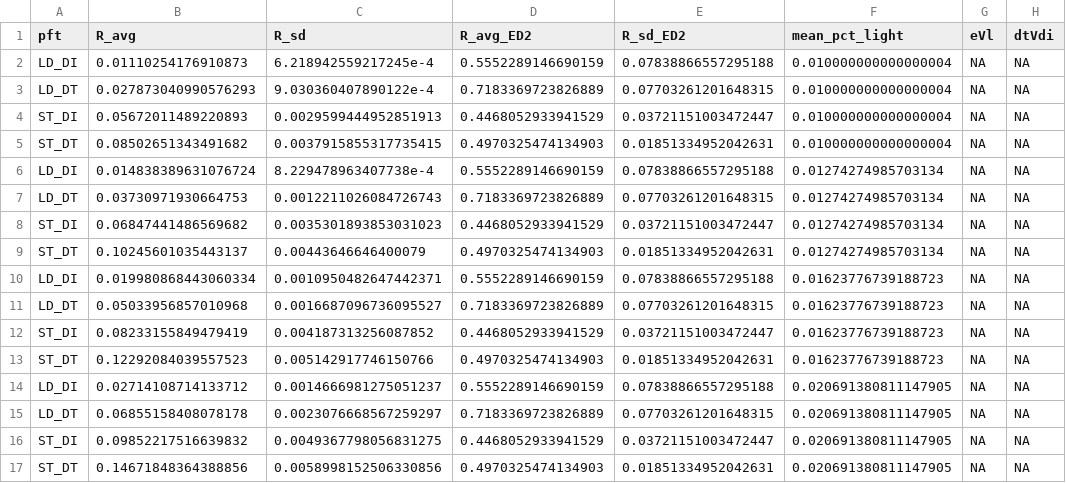
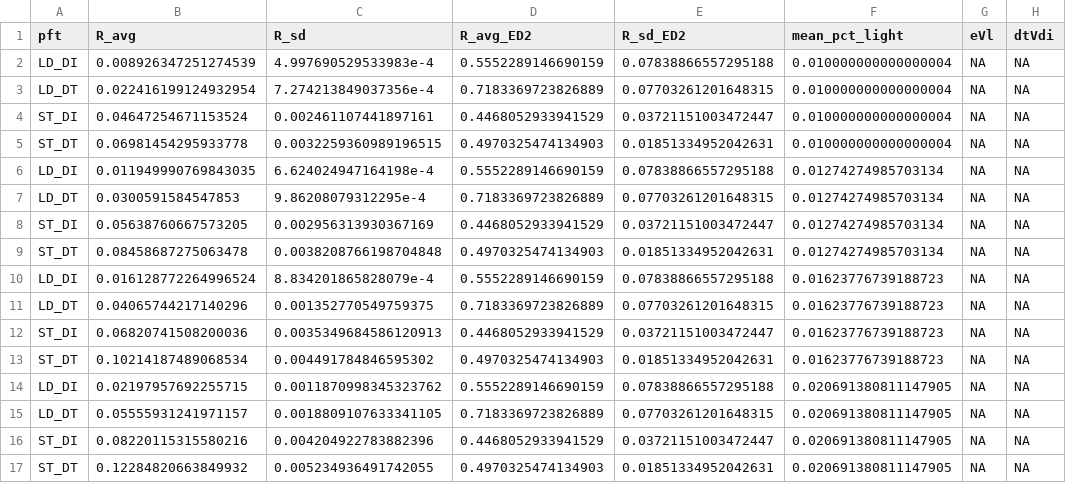
Before and after one commit to adamhb/regeneration_submodel, a CSV file: temp/recruitment_vs_light.csv, drawn as a sheet; only a part is shown; the diff covers the shown part only.

```diff
--- a/temp/recruitment_vs_light.csv
+++ b/temp/recruitment_vs_light.csv
@@ -1,17 +1,17 @@
 pft,R_avg,R_sd,R_avg_ED2,R_sd_ED2,mean_pct_light,eVl,dtVdi
-LD_DI,0.01110254176910873,6.218942559217245e-4,0.5552289146690159,0.07838866557295188,0.010000000000000004,NA,NA
-LD_DT,0.027873040990576293,9.030360407890122e-4,0.7183369723826889,0.07703261201648315,0.010000000000000004,NA,NA
-ST_DI,0.05672011489220893,0.0029599444952851913,0.4468052933941529,0.03721151003472447,0.010000000000000004,NA,NA
-ST_DT,0.08502651343491682,0.0037915855317735415,0.4970325474134903,0.01851334952042631,0.010000000000000004,NA,NA
-LD_DI,0.014838389631076724,8.229478963407738e-4,0.5552289146690159,0.07838866557295188,0.01274274985703134,NA,NA
-LD_DT,0.03730971930664753,0.0012211026084726743,0.7183369723826889,0.07703261201648315,0.01274274985703134,NA,NA
-ST_DI,0.06847441486569682,0.0035301893853031023,0.4468052933941529,0.03721151003472447,0.01274274985703134,NA,NA
-ST_DT,0.10245601035443137,0.00443646646400079,0.4970325474134903,0.01851334952042631,0.01274274985703134,NA,NA
-LD_DI,0.019980868443060334,0.0010950482647442371,0.5552289146690159,0.07838866557295188,0.01623776739188723,NA,NA
-LD_DT,0.05033956857010968,0.0016687096736095527,0.7183369723826889,0.07703261201648315,0.01623776739188723,NA,NA
-ST_DI,0.08233155849479419,0.004187313256087852,0.4468052933941529,0.03721151003472447,0.01623776739188723,NA,NA
-ST_DT,0.12292084039557523,0.005142917746150766,0.4970325474134903,0.01851334952042631,0.01623776739188723,NA,NA
-LD_DI,0.02714108714133712,0.0014666981275051237,0.5552289146690159,0.07838866557295188,0.020691380811147905,NA,NA
-LD_DT,0.06855158408078178,0.0023076668567259297,0.7183369723826889,0.07703261201648315,0.020691380811147905,NA,NA
-ST_DI,0.09852217516639832,0.0049367798056831275,0.4468052933941529,0.03721151003472447,0.020691380811147905,NA,NA
-ST_DT,0.14671848364388856,0.0058998152506330856,0.4970325474134903,0.01851334952042631,0.020691380811147905,NA,NA
+LD_DI,0.008926347251274539,4.997690529533983e-4,0.5552289146690159,0.07838866557295188,0.010000000000000004,NA,NA
+LD_DT,0.022416199124932954,7.274213849037356e-4,0.7183369723826889,0.07703261201648315,0.010000000000000004,NA,NA
+ST_DI,0.04647254671153524,0.002461107441897161,0.4468052933941529,0.03721151003472447,0.010000000000000004,NA,NA
+ST_DT,0.06981454295933778,0.0032259360989196515,0.4970325474134903,0.01851334952042631,0.010000000000000004,NA,NA
+LD_DI,0.011949990769843035,6.624024947164198e-4,0.5552289146690159,0.07838866557295188,0.01274274985703134,NA,NA
+LD_DT,0.0300591584547853,9.86208079312295e-4,0.7183369723826889,0.07703261201648315,0.01274274985703134,NA,NA
+ST_DI,0.05638760667573205,0.002956313930367169,0.4468052933941529,0.03721151003472447,0.01274274985703134,NA,NA
+ST_DT,0.08458687275063478,0.0038208766198704848,0.4970325474134903,0.01851334952042631,0.01274274985703134,NA,NA
+LD_DI,0.016128772264996524,8.834201865828079e-4,0.5552289146690159,0.07838866557295188,0.01623776739188723,NA,NA
+LD_DT,0.04065744217140296,0.001352770549759375,0.7183369723826889,0.07703261201648315,0.01623776739188723,NA,NA
+ST_DI,0.06820741508200036,0.0035349684586120913,0.4468052933941529,0.03721151003472447,0.01623776739188723,NA,NA
+ST_DT,0.10214187489068534,0.004491784846595302,0.4970325474134903,0.01851334952042631,0.01623776739188723,NA,NA
+LD_DI,0.02197957692255715,0.0011870998345323762,0.5552289146690159,0.07838866557295188,0.020691380811147905,NA,NA
+LD_DT,0.05555931241971157,0.0018809107633341105,0.7183369723826889,0.07703261201648315,0.020691380811147905,NA,NA
+ST_DI,0.08220115315580216,0.004204922783882396,0.4468052933941529,0.03721151003472447,0.020691380811147905,NA,NA
+ST_DT,0.12284820663849932,0.005234936491742055,0.4970325474134903,0.01851334952042631,0.020691380811147905,NA,NA
```
Also changed, not shown: 128 edited cells elsewhere in this file, temp/SMP_summary_data.csv, temp/WET_sim_low_light.csv, 38 other files.
